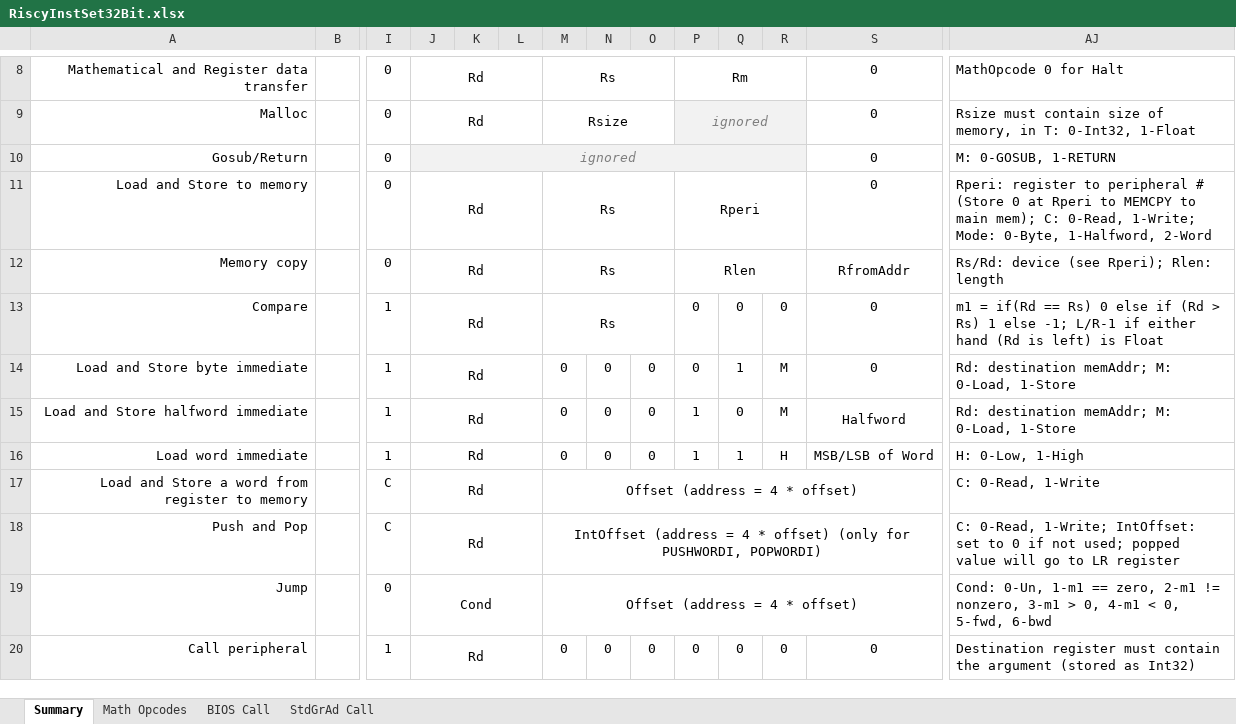
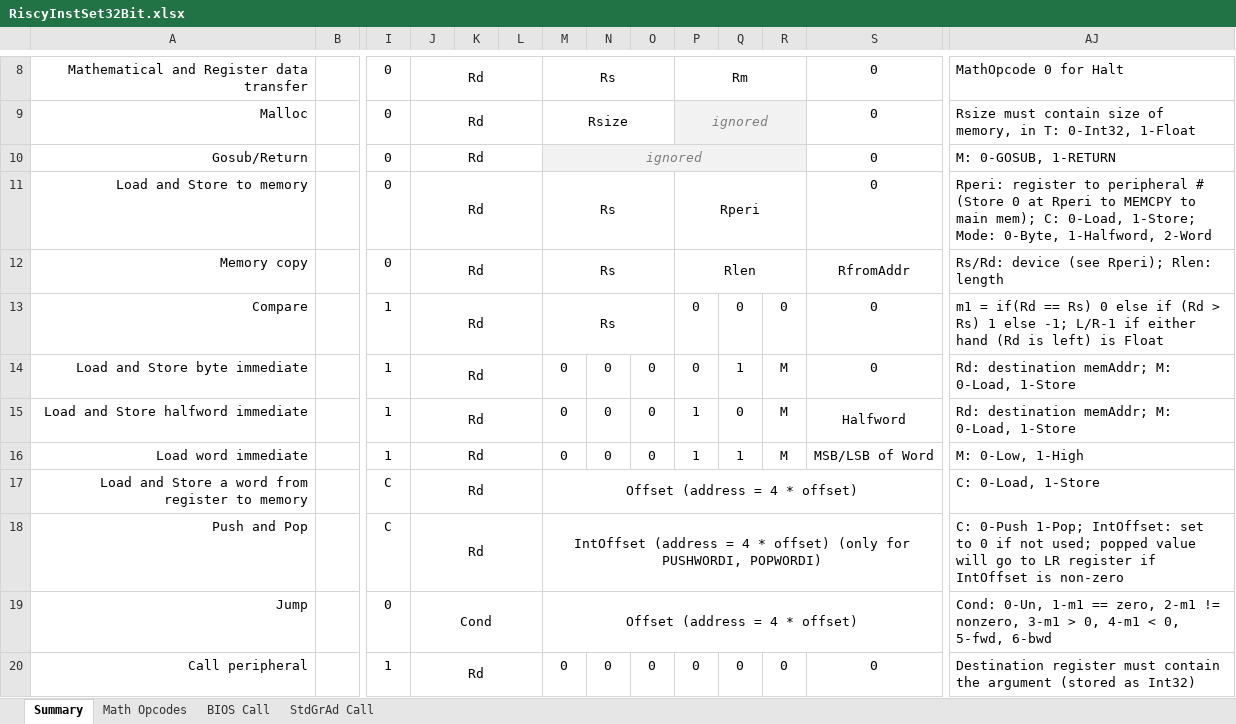
Before and after one commit to curioustorvald/terran-basic-java-vm, an Excel workbook: doc/RiscyInstSet32Bit.xlsx, sheet Summary, drawn as a sheet; only a part is shown, gaps mark what is left out; values as stored, in another font and other column widths than the file's, no borders; the diff names each change by its address in the sheet, - before the commit and + after, or states it on an @@ line.

```diff
--- a/doc/RiscyInstSet32Bit.xlsx (sheet Summary)
+++ b/doc/RiscyInstSet32Bit.xlsx (sheet Summary)
-J10: ignored
+J10: Rd
-J10:L10 fill: #F2F2F2
+J10:L10 fill: none
@@ J10 italic: on → off, text colour: #7F7F7F → black @@
-J10:R10 merged
+J10:L10 merged
-M10: (empty)
+M10: ignored
+M10:R10 merged
-AJ11: …mem); C: 0-Read, 1-Write; Mode: 0-Byte,…
+AJ11: …mem); C: 0-Load, 1-Store; Mode: 0-Byte,…
-R16: H
+R16: M
-AJ16: H: 0-Low, 1-High
+AJ16: M: 0-Low, 1-High
-AJ17: C: 0-Read, 1-Write
+AJ17: C: 0-Load, 1-Store
-AJ18: C: 0-Read, 1-Write; IntOffset: set to 0 if not used; popped value will go to LR register
+AJ18: C: 0-Push 1-Pop; IntOffset: set to 0 if not used; popped value will go to LR register if IntOffset is non-zero
```
Also changed, not shown: 1 other file.
